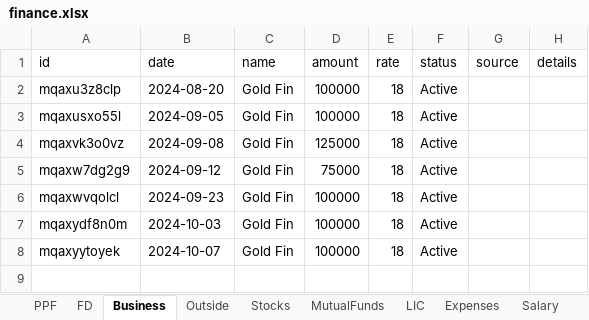
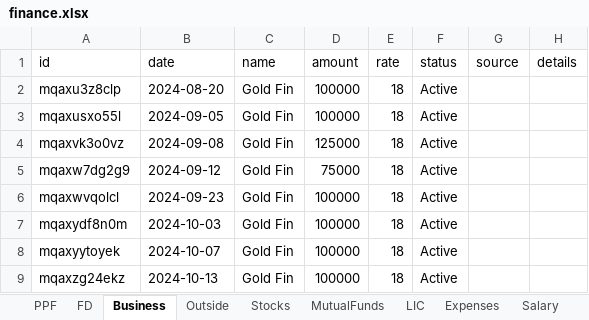
Before and after one commit to Sgali999/finance-tracker, an Excel workbook: data/finance.xlsx, sheet Business, drawn as a sheet; values as stored, in another font and other column widths than the file's, no borders; the diff names each change by its address in the sheet, - before the commit and + after, or states it on an @@ line.

Commit message:
Finance update 2026-06-12 13:08

```diff
--- a/data/finance.xlsx (sheet Business)
+++ b/data/finance.xlsx (sheet Business)
+row 9: mqaxzg24ekz | 2024-10-13 | Gold Fin | 100000 | 18 | Active
```
